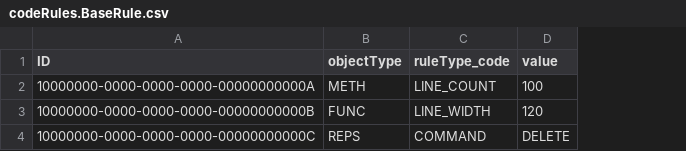
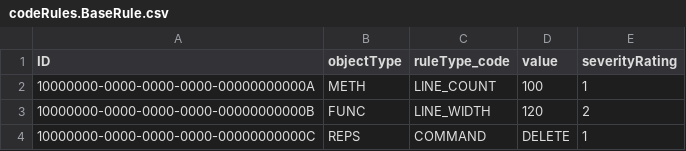
Before and after one commit to betadigital/coderules, a CSV file: db/data/codeRules.BaseRule.csv, drawn as a sheet; the diff names each change by its address in the sheet, - before the commit and + after, or states it on an @@ line.

Commit message:
added severity rating

```diff
--- a/db/data/codeRules.BaseRule.csv
+++ b/db/data/codeRules.BaseRule.csv
+column E (severityRating), rows 2-4: 1 | 2 | 1
```
Also changed, not shown: 7 other files.
